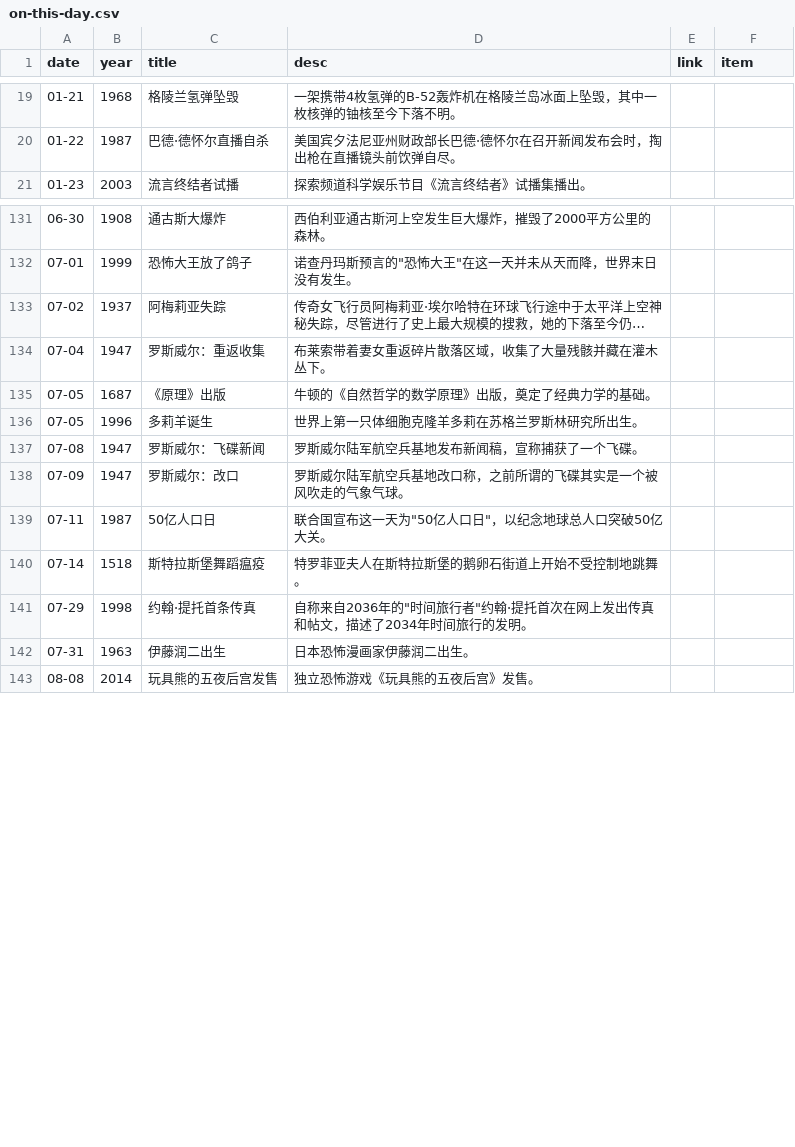
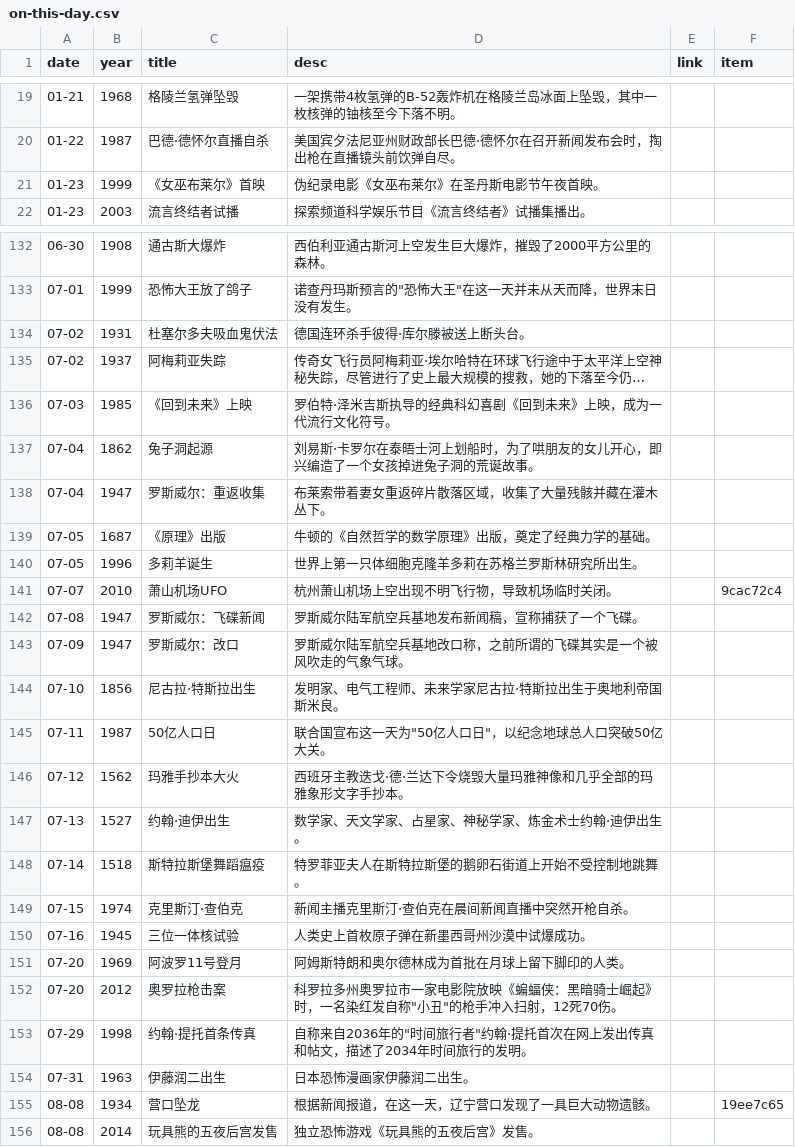
Before and after one commit to RookieInvestigator/iceberg_reforged, a CSV file: src/data/on-this-day.csv, drawn as a sheet; only a part is shown, gaps mark what is left out; long unchanged cells end in …; the diff covers the shown part only; the diff names each change by its address in the sheet, - before the commit and + after, or states it on an @@ line.

```diff
--- a/src/data/on-this-day.csv
+++ b/src/data/on-this-day.csv
+row 21: 01-23 | 1999 | 《女巫布莱尔》首映 | 伪纪录电影《女巫布莱尔》在圣丹斯电影节午夜首映。
+row 134: 07-02 | 1931 | 杜塞尔多夫吸血鬼伏法 | 德国连环杀手彼得·库尔滕被送上断头台。
+row 136: 07-03 | 1985 | 《回到未来》上映 | 罗伯特·泽米吉斯执导的经典科幻喜剧《回到未来》上映，成为一代流行文化符号。
+row 137: 07-04 | 1862 | 兔子洞起源 | 刘易斯·卡罗尔在泰晤士河上划船时，为了哄朋友的女儿开心，即兴编造了一个女孩掉进兔子洞的荒诞故事。
+row 141: 07-07 | 2010 | 萧山机场UFO | 杭州萧山机场上空出现不明飞行物，导致机场临时关闭。 |  | 9cac72c4
+row 144: 07-10 | 1856 | 尼古拉·特斯拉出生 | 发明家、电气工程师、未来学家尼古拉·特斯拉出生于奥地利帝国斯米良。
+row 146: 07-12 | 1562 | 玛雅手抄本大火 | 西班牙主教迭戈·德·兰达下令烧毁大量玛雅神像和几乎全部的玛雅象形文字手抄本。
+row 147: 07-13 | 1527 | 约翰·迪伊出生 | 数学家、天文学家、占星家、神秘学家、炼金术士约翰·迪伊出生。
+row 149: 07-15 | 1974 | 克里斯汀·查伯克 | 新闻主播克里斯汀·查伯克在晨间新闻直播中突然开枪自杀。
+row 150: 07-16 | 1945 | 三位一体核试验 | 人类史上首枚原子弹在新墨西哥州沙漠中试爆成功。
+row 151: 07-20 | 1969 | 阿波罗11号登月 | 阿姆斯特朗和奥尔德林成为首批在月球上留下脚印的人类。
+row 152: 07-20 | 2012 | 奥罗拉枪击案 | 科罗拉多州奥罗拉市一家电影院放映《蝙蝠侠：黑暗骑士崛起》时，一名染红发自称"小丑"的枪手冲入扫射，12死70伤。
+row 155: 08-08 | 1934 | 营口坠龙 | 根据新闻报道，在这一天，辽宁营口发现了一具巨大动物遗骸。 |  | 19ee7c65
```
Also changed, not shown: 10 added rows and 1 edited cell elsewhere in this file, 3 other files.
